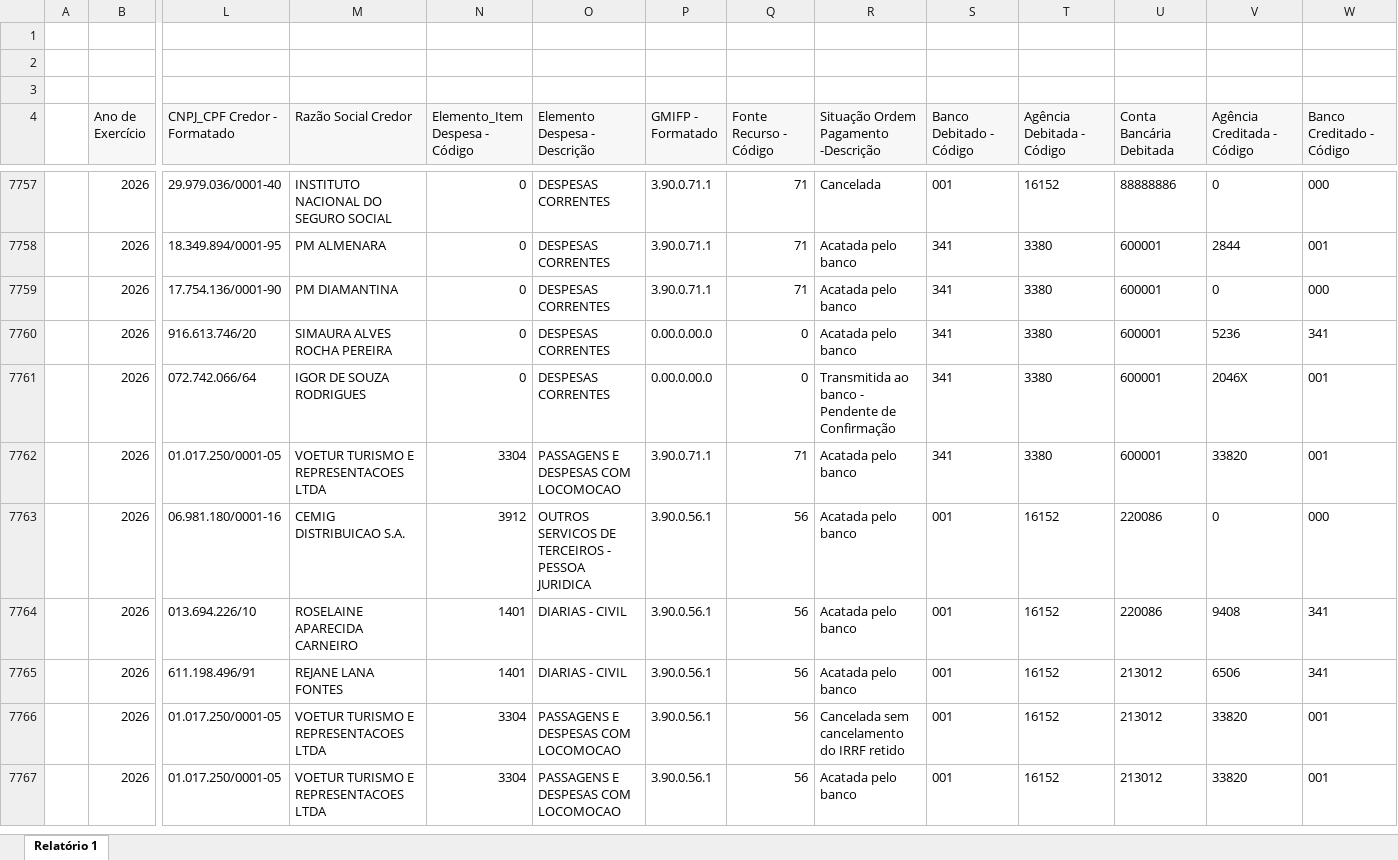
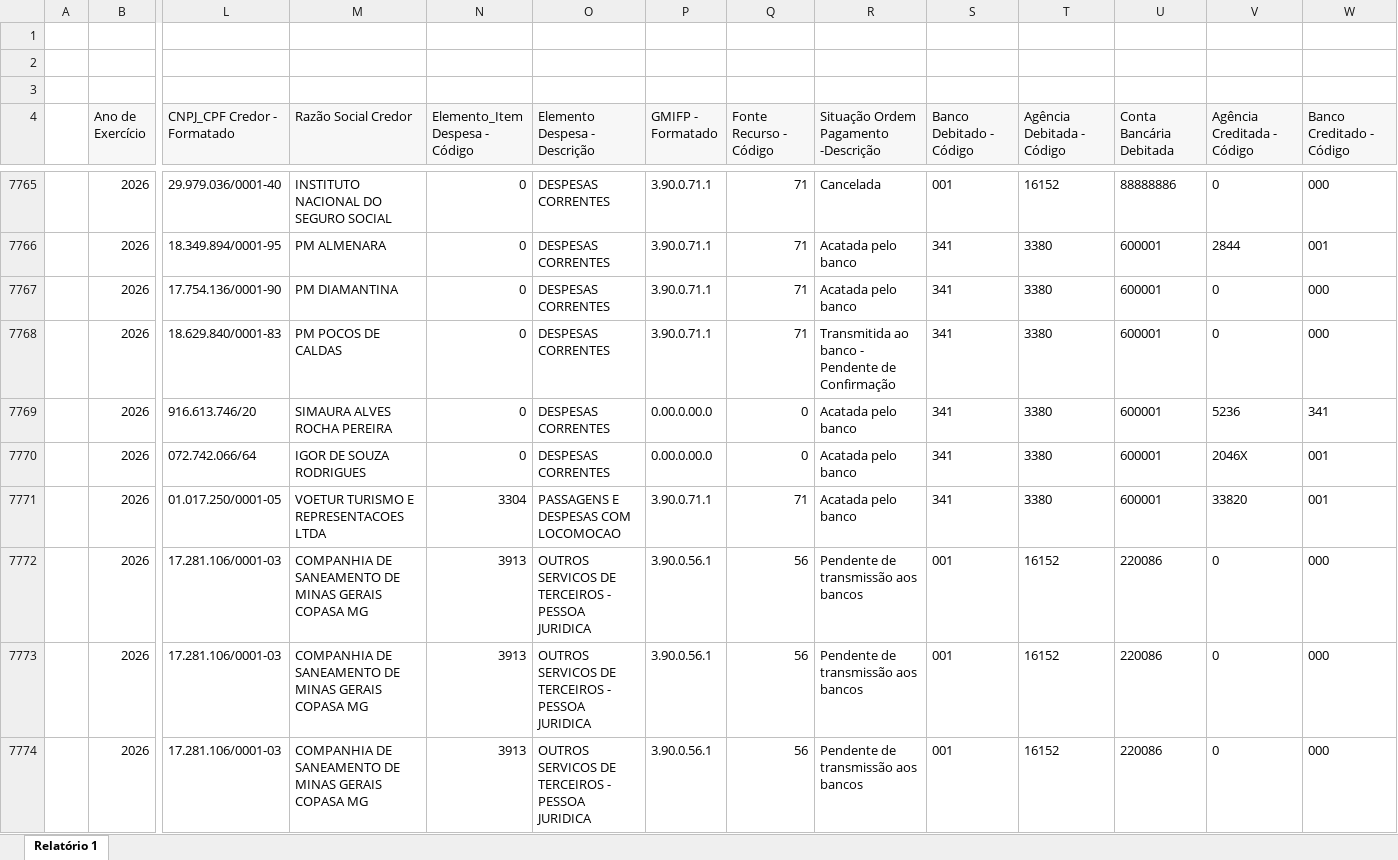
Before and after one commit to feasmg/painel_feasmg, an Excel workbook: ordens.xlsx, sheet Relatório 1, drawn as a sheet; only a part is shown, gaps mark what is left out; the shorter side is filled out with more unchanged rows; values as stored, in another font and other column widths than the file's, no borders; addresses are those after the commit; rows hold the shown columns only; the diff covers the shown part only; the diff names each change by its address in the sheet, - before the commit and + after, or states it on an @@ line.

Commit message:
Atualizar ordens.xlsx - 28/09/2026

```diff
--- a/ordens.xlsx (sheet Relatório 1)
+++ b/ordens.xlsx (sheet Relatório 1)
+row 7768:  | 2026 | 18.629.840/0001-83 | PM POCOS DE CALDAS | 0 | DESPESAS CORRENTES | 3.90.0.71.1 | 71 | Transmitida ao banco - Pendente de Confirmação | 341 | 3380 | 600001 | 0 | 000
-R7770: Transmitida ao banco - Pendente de Confirmação
+R7770: Acatada pelo banco
+row 7772:  | 2026 | 17.281.106/0001-03 | COMPANHIA DE SANEAMENTO DE MINAS GERAIS COPASA MG | 3913 | OUTROS SERVICOS DE TERCEIROS - PESSOA JURIDICA | 3.90.0.56.1 | 56 | Pendente de transmissão aos bancos | 001 | 16152 | 220086 | 0 | 000
+row 7773:  | 2026 | 17.281.106/0001-03 | COMPANHIA DE SANEAMENTO DE MINAS GERAIS COPASA MG | 3913 | OUTROS SERVICOS DE TERCEIROS - PESSOA JURIDICA | 3.90.0.56.1 | 56 | Pendente de transmissão aos bancos | 001 | 16152 | 220086 | 0 | 000
+row 7774:  | 2026 | 17.281.106/0001-03 | COMPANHIA DE SANEAMENTO DE MINAS GERAIS COPASA MG | 3913 | OUTROS SERVICOS DE TERCEIROS - PESSOA JURIDICA | 3.90.0.56.1 | 56 | Pendente de transmissão aos bancos | 001 | 16152 | 220086 | 0 | 000
```
Also changed, not shown: 14 added rows and 311 edited cells elsewhere in this sheet.
